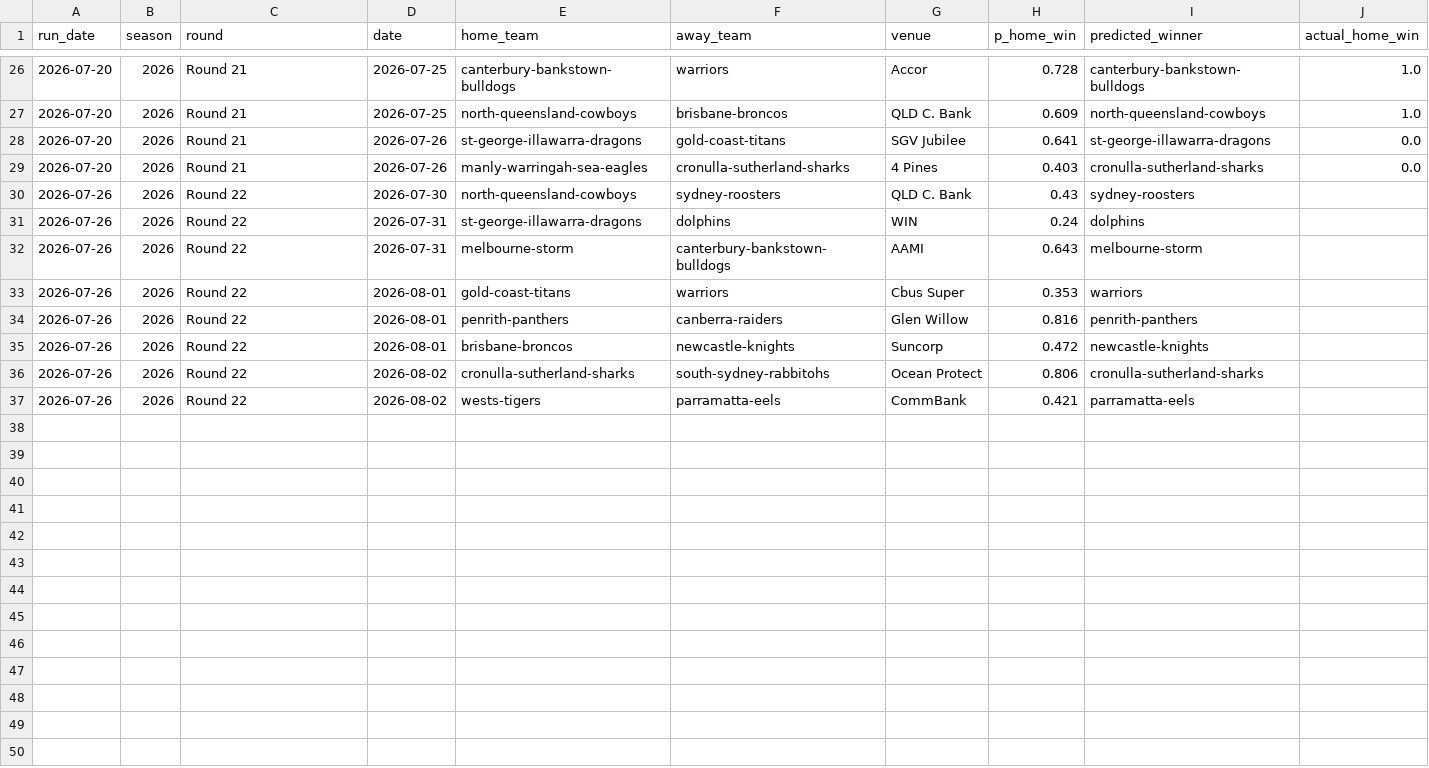
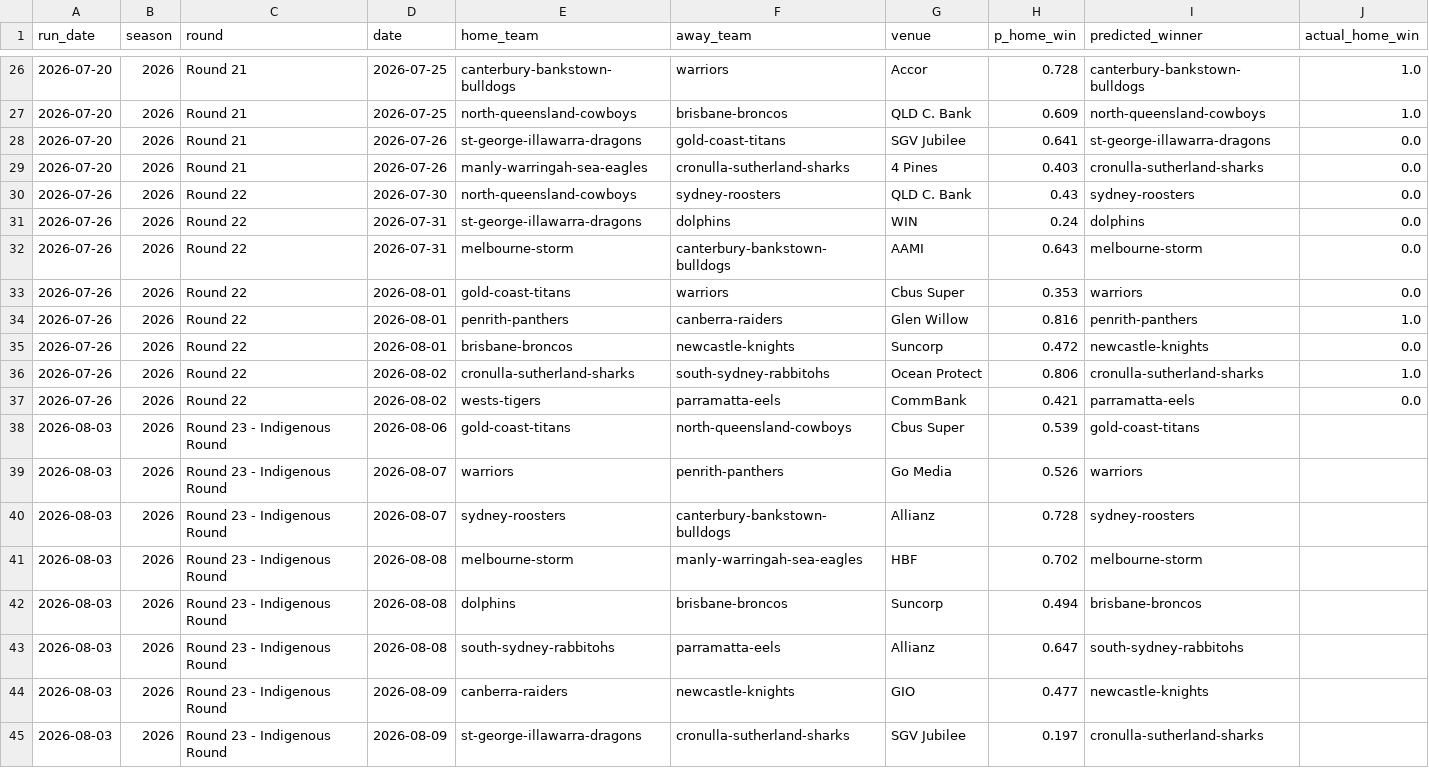
Before and after one commit to Mr-XMS/nrl-model, a CSV file: predictions.csv, drawn as a sheet; only a part is shown, gaps mark what is left out.

```diff
--- a/predictions.csv
+++ b/predictions.csv
@@ -29,9 +29,17 @@ run_date,season,round,date,home_team,away_team,venue,p_home_win,predicted_winner
 2026-07-20,2026,Round 21,2026-07-26,manly-warringah-sea-eagles,cronulla-sutherland-sharks,4 Pines,0.403,cronulla-sutherland-sharks,0.0
-2026-07-26,2026,Round 22,2026-07-30,north-queensland-cowboys,sydney-roosters,QLD C. Bank,0.43,sydney-roosters,
-2026-07-26,2026,Round 22,2026-07-31,st-george-illawarra-dragons,dolphins,WIN,0.24,dolphins,
-2026-07-26,2026,Round 22,2026-07-31,melbourne-storm,canterbury-bankstown-bulldogs,AAMI,0.643,melbourne-storm,
-2026-07-26,2026,Round 22,2026-08-01,gold-coast-titans,warriors,Cbus Super,0.353,warriors,
-2026-07-26,2026,Round 22,2026-08-01,penrith-panthers,canberra-raiders,Glen Willow,0.816,penrith-panthers,
-2026-07-26,2026,Round 22,2026-08-01,brisbane-broncos,newcastle-knights,Suncorp,0.472,newcastle-knights,
-2026-07-26,2026,Round 22,2026-08-02,cronulla-sutherland-sharks,south-sydney-rabbitohs,Ocean Protect,0.806,cronulla-sutherland-sharks,
-2026-07-26,2026,Round 22,2026-08-02,wests-tigers,parramatta-eels,CommBank,0.421,parramatta-eels,
+2026-07-26,2026,Round 22,2026-07-30,north-queensland-cowboys,sydney-roosters,QLD C. Bank,0.43,sydney-roosters,0.0
+2026-07-26,2026,Round 22,2026-07-31,st-george-illawarra-dragons,dolphins,WIN,0.24,dolphins,0.0
+2026-07-26,2026,Round 22,2026-07-31,melbourne-storm,canterbury-bankstown-bulldogs,AAMI,0.643,melbourne-storm,0.0
+2026-07-26,2026,Round 22,2026-08-01,gold-coast-titans,warriors,Cbus Super,0.353,warriors,0.0
+2026-07-26,2026,Round 22,2026-08-01,penrith-panthers,canberra-raiders,Glen Willow,0.816,penrith-panthers,1.0
+2026-07-26,2026,Round 22,2026-08-01,brisbane-broncos,newcastle-knights,Suncorp,0.472,newcastle-knights,0.0
+2026-07-26,2026,Round 22,2026-08-02,cronulla-sutherland-sharks,south-sydney-rabbitohs,Ocean Protect,0.806,cronulla-sutherland-sharks,1.0
+2026-07-26,2026,Round 22,2026-08-02,wests-tigers,parramatta-eels,CommBank,0.421,parramatta-eels,0.0
+2026-08-03,2026,Round 23 - Indigenous Round,2026-08-06,gold-coast-titans,north-queensland-cowboys,Cbus Super,0.539,gold-coast-titans,
+2026-08-03,2026,Round 23 - Indigenous Round,2026-08-07,warriors,penrith-panthers,Go Media,0.526,warriors,
+2026-08-03,2026,Round 23 - Indigenous Round,2026-08-07,sydney-roosters,canterbury-bankstown-bulldogs,Allianz,0.728,sydney-roosters,
+2026-08-03,2026,Round 23 - Indigenous Round,2026-08-08,melbourne-storm,manly-warringah-sea-eagles,HBF,0.702,melbourne-storm,
+2026-08-03,2026,Round 23 - Indigenous Round,2026-08-08,dolphins,brisbane-broncos,Suncorp,0.494,brisbane-broncos,
+2026-08-03,2026,Round 23 - Indigenous Round,2026-08-08,south-sydney-rabbitohs,parramatta-eels,Allianz,0.647,south-sydney-rabbitohs,
+2026-08-03,2026,Round 23 - Indigenous Round,2026-08-09,canberra-raiders,newcastle-knights,GIO,0.477,newcastle-knights,
+2026-08-03,2026,Round 23 - Indigenous Round,2026-08-09,st-george-illawarra-dragons,cronulla-sutherland-sharks,SGV Jubilee,0.197,cronulla-sutherland-sharks,
```
Also changed, not shown: bets_ledger.csv, nrl_results.csv, 1 other file.
